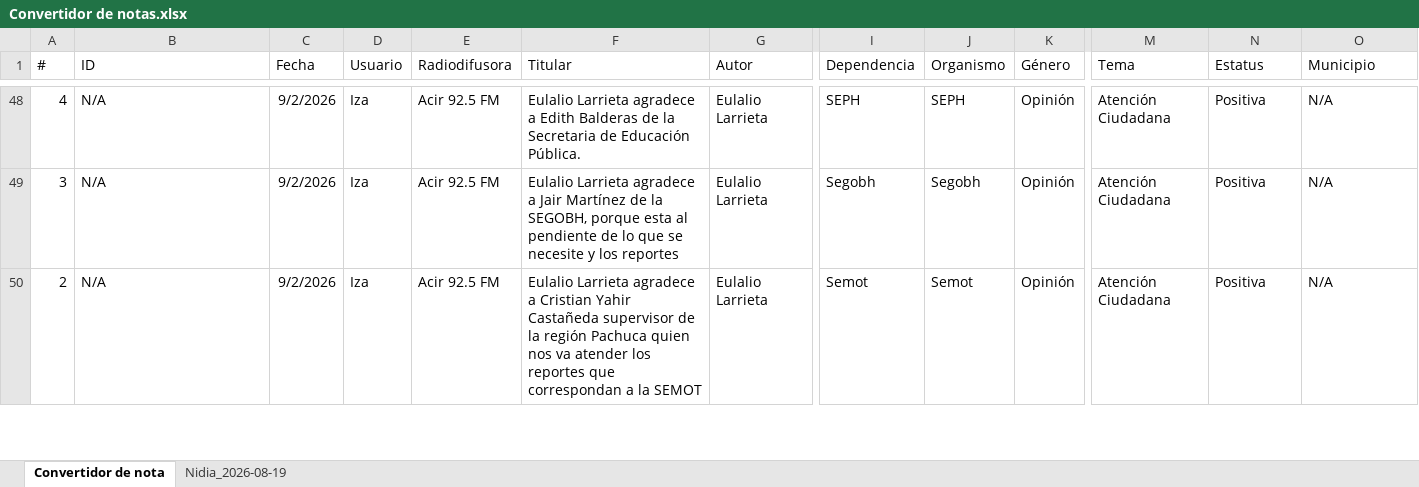
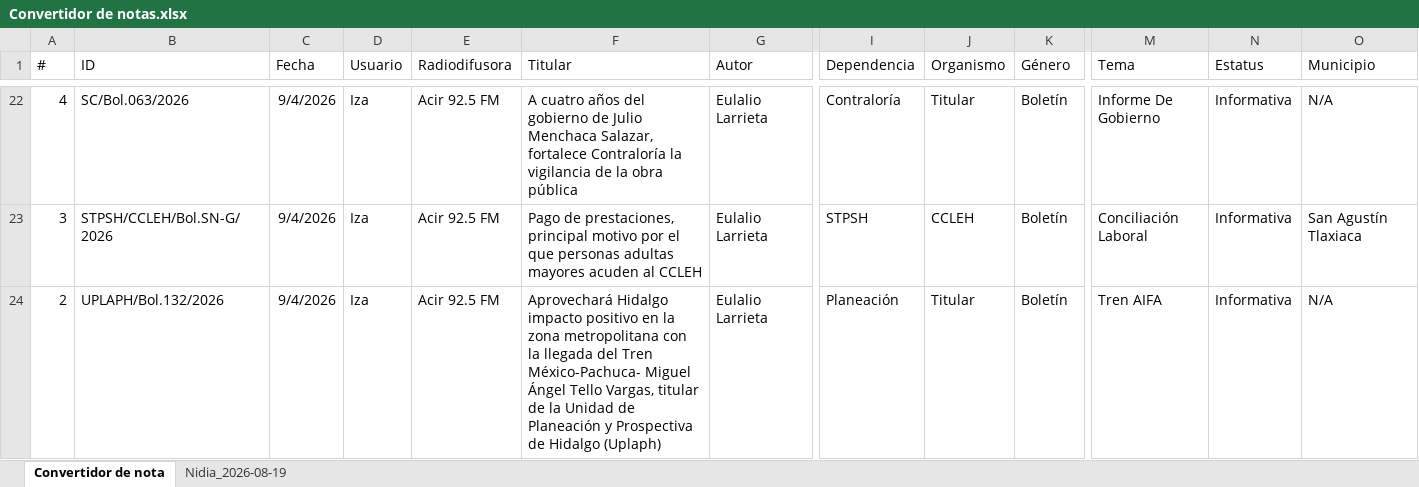
Before and after one commit to thelonious9/ReporteRadio, an Excel workbook: Convertidor de notas.xlsx, sheet Convertidor de nota, drawn as a sheet; only a part is shown, gaps mark what is left out; values as stored, in another font and other column widths than the file's, no borders; table styles not drawn; addresses are those after the commit; the diff covers the shown part only; the diff names each change by its address in the sheet, - before the commit and + after, or states it on an @@ line.

Commit message:
Reporte radio a medias

```diff
--- a/Convertidor de notas.xlsx (sheet Convertidor de nota)
+++ b/Convertidor de notas.xlsx (sheet Convertidor de nota)
-B22 (ID): N/A
+B22 (ID): SC/Bol.063/2026
-C22:C24 (Fecha): 9/2/2026
+C22:C24 (Fecha): 9/4/2026
-F22 (Titular): Eulalio Larrieta agradece a Edith Balderas de la Secretaria de Educación Pública.
+F22 (Titular): A cuatro años del gobierno de Julio Menchaca Salazar, fortalece Contraloría la vigilancia de la obra pública
-I22 (Dependencia): SEPH
+I22 (Dependencia): Contraloría
-J22 (Organismo): SEPH
+J22 (Organismo): Titular
-K22:K24 (Género): Opinión
+K22:K24 (Género): Boletín
-M22 (Tema): Atención Ciudadana
+M22 (Tema): Informe De Gobierno
-N22:N24 (Estatus): Positiva
+N22:N24 (Estatus): Informativa
-B23 (ID): N/A
+B23 (ID): STPSH/CCLEH/Bol.SN-G/2026
-F23 (Titular): Eulalio Larrieta agradece a Jair Martínez de la SEGOBH, porque esta al pendiente de lo que se necesite y los reportes
+F23 (Titular): Pago de prestaciones, principal motivo por el que personas adultas mayores acuden al CCLEH
-I23 (Dependencia): Segobh
+I23 (Dependencia): STPSH
-J23 (Organismo): Segobh
+J23 (Organismo): CCLEH
-M23 (Tema): Atención Ciudadana
+M23 (Tema): Conciliación Laboral
-O23 (Municipio): N/A
+O23 (Municipio): San Agustín Tlaxiaca
-B24 (ID): N/A
+B24 (ID): UPLAPH/Bol.132/2026
-F24 (Titular): Eulalio Larrieta agradece a Cristian Yahir Castañeda supervisor de la región Pachuca quien nos va atender los reportes que correspondan a la SEMOT
+F24 (Titular): Aprovechará Hidalgo impacto positivo en la zona metropolitana con la llegada del Tren México-Pachuca- Miguel Ángel Tello Vargas, titular de la Unidad de Planeación y Prospectiva de Hidalgo (Uplaph)
-I24 (Dependencia): Semot
+I24 (Dependencia): Planeación
-J24 (Organismo): Semot
+J24 (Organismo): Titular
-M24 (Tema): Atención Ciudadana
+M24 (Tema): Tren AIFA
```
Also changed, not shown: 10 added rows, 30 removed rows and 116 edited cells elsewhere in this sheet, sheet Nidia_2026-08-19, 1 other file.
